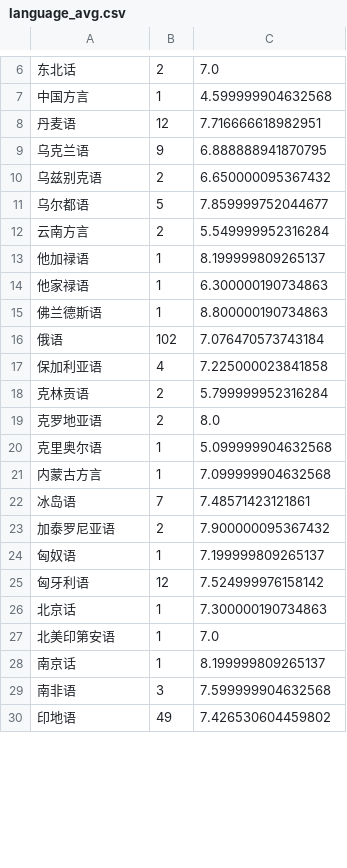
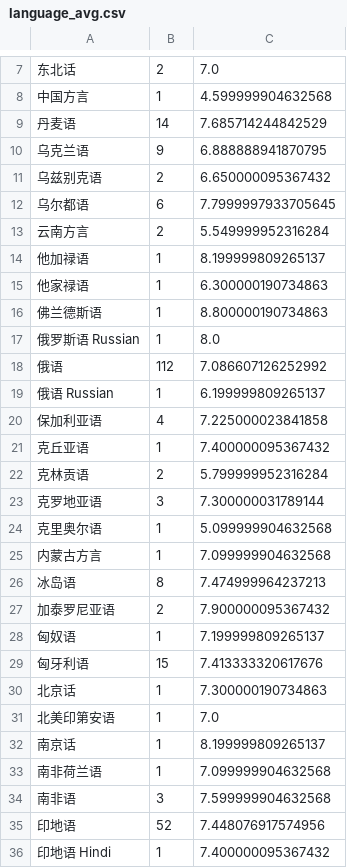
Before and after one commit to xuyou1999/ML_Final_Project_Code, a CSV file: data/language_avg.csv, drawn as a sheet; only a part is shown, gaps mark what is left out; addresses are those after the commit; the diff covers the shown part only; the diff names each change by its address in the sheet, - before the commit and + after, or states it on an @@ line.

```diff
--- a/data/language_avg.csv
+++ b/data/language_avg.csv
-B9: 12
+B9: 14
-C9: 7.716666618982951
+C9: 7.685714244842529
-B12: 5
+B12: 6
-C12: 7.859999752044677
+C12: 7.7999997933705645
+row 17: 俄罗斯语 Russian | 1 | 8.0
-B18: 102
+B18: 112
-C18: 7.076470573743184
+C18: 7.086607126252992
+row 19: 俄语 Russian | 1 | 6.199999809265137
+row 21: 克丘亚语 | 1 | 7.400000095367432
-B23: 2
+B23: 3
-C23: 8.0
+C23: 7.300000031789144
-B26: 7
+B26: 8
-C26: 7.48571423121861
+C26: 7.474999964237213
-B29: 12
+B29: 15
-C29: 7.524999976158142
+C29: 7.413333320617676
+row 33: 南非荷兰语 | 1 | 7.099999904632568
-B35: 49
+B35: 52
-C35: 7.426530604459802
+C35: 7.448076917574956
+row 36: 印地语 Hindi | 1 | 7.400000095367432
```
Also changed, not shown: 13 added rows and 68 edited cells elsewhere in this file, data/actor_empty.csv, data/director_empty.csv, 23 other files.
